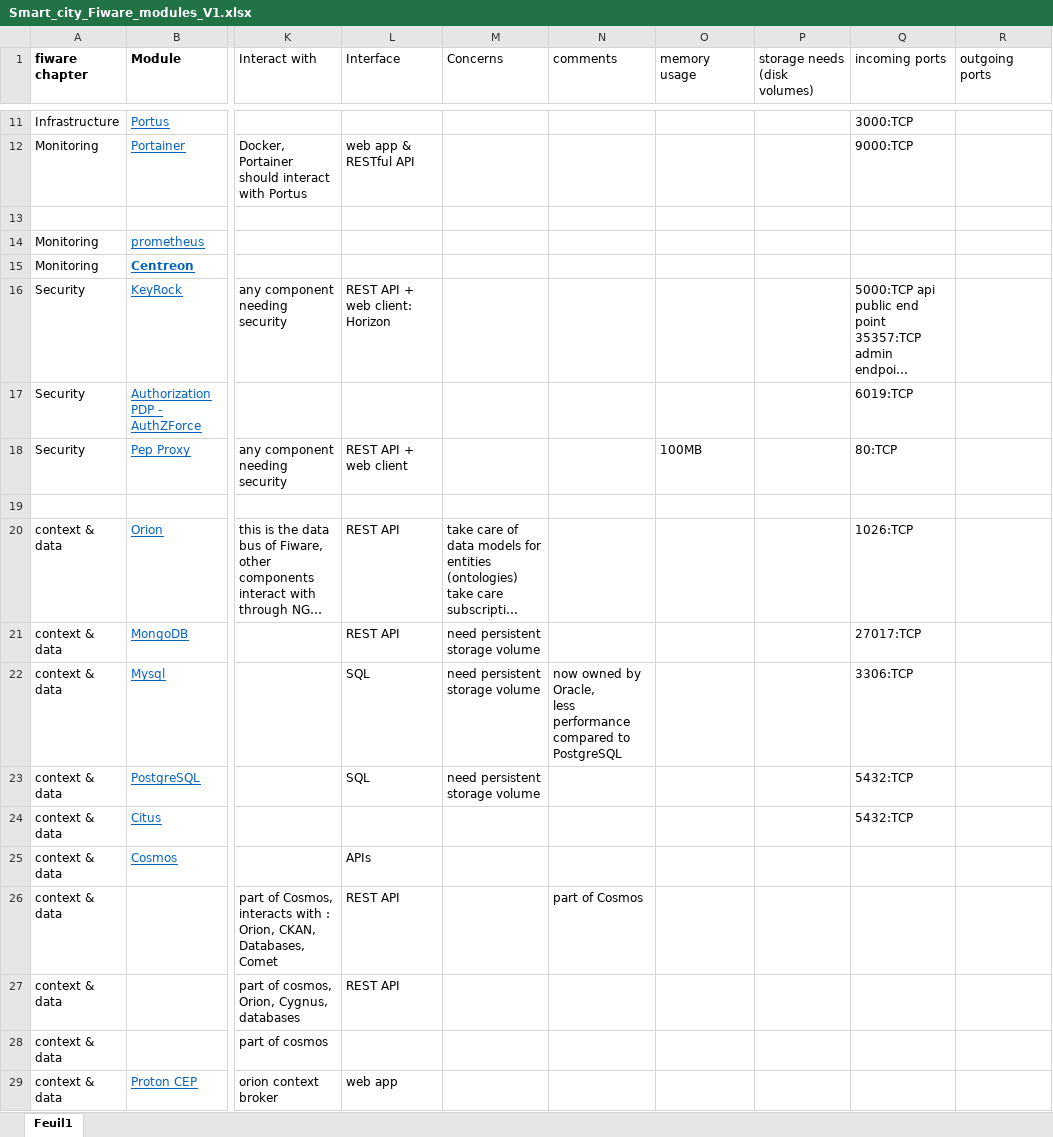
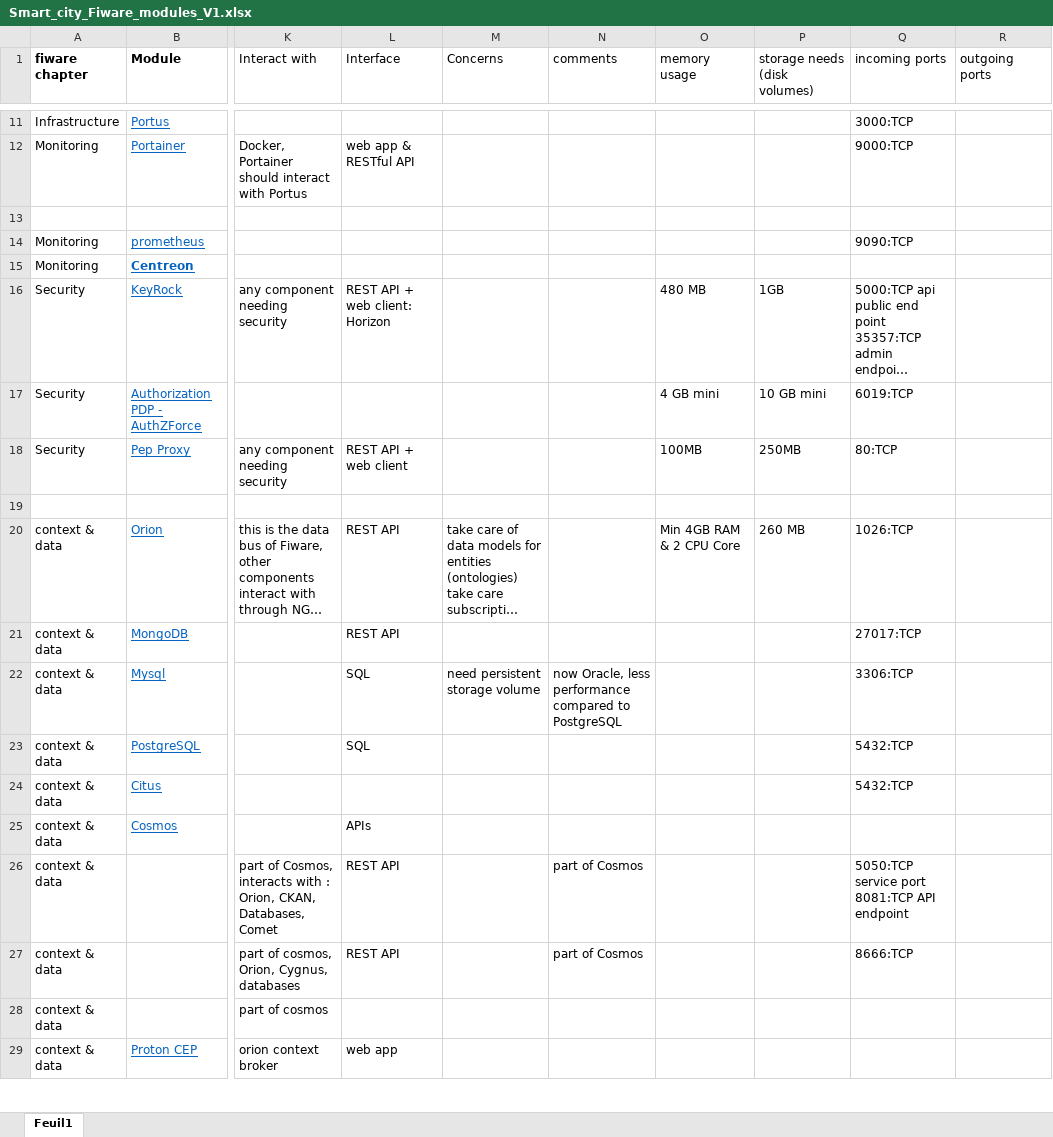
Before and after one commit to galsenpro/Fiware, an Excel workbook: docs/Smart_city_Fiware_modules_V1.xlsx, sheet Feuil1, drawn as a sheet; only a part is shown, gaps mark what is left out; long unchanged cells end in …; values as stored, in another font and other column widths than the file's, no borders; table styles not drawn; ↵ is a line break in a cell; the diff names each change by its address in the sheet, - before the commit and + after, or states it on an @@ line.

Commit message:
update component matrix excel sheet

```diff
--- a/docs/Smart_city_Fiware_modules_V1.xlsx (sheet Feuil1)
+++ b/docs/Smart_city_Fiware_modules_V1.xlsx (sheet Feuil1)
-Q14 (incoming ports): (empty)
+Q14 (incoming ports): 9090:TCP
-O16 (memory usage): (empty)
+O16 (memory usage): 480 MB
-P16 (storage needs (disk volumes)): (empty)
+P16 (storage needs (disk volumes)): 1GB
-O17 (memory usage): (empty)
+O17 (memory usage): 4 GB mini
-P17 (storage needs (disk volumes)): (empty)
+P17 (storage needs (disk volumes)): 10 GB mini
-P18 (storage needs (disk volumes)): (empty)
+P18 (storage needs (disk volumes)): 250MB
-O20 (memory usage): (empty)
+O20 (memory usage): Min 4GB RAM & 2 CPU Core
-P20 (storage needs (disk volumes)): (empty)
+P20 (storage needs (disk volumes)): 260 MB
-M21 (Concerns): need persistent storage volume
+M21 (Concerns): (empty)
-N22 (comments): now owned by Oracle, ↵ less…
+N22 (comments): now Oracle, less…
-M23 (Concerns): need persistent storage volume
+M23 (Concerns): (empty)
-Q26 (incoming ports): (empty)
+Q26 (incoming ports): 5050:TCP service port 8081:TCP API endpoint
-N27 (comments): (empty)
+N27 (comments): part of Cosmos
-Q27 (incoming ports): (empty)
+Q27 (incoming ports): 8666:TCP
```
